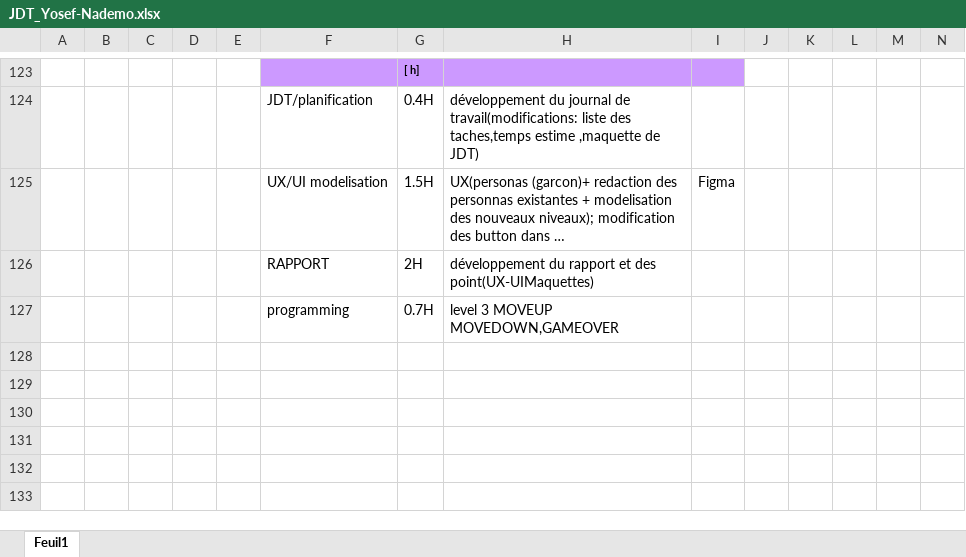
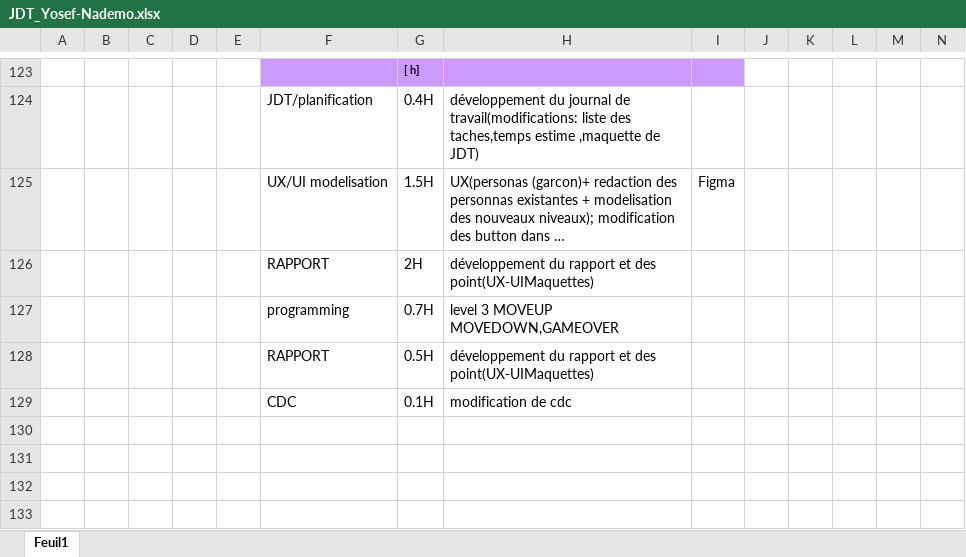
Before and after one commit to Josefnademo/Shoot-me-up-, an Excel workbook: JDT_Yosef-Nademo.xlsx, sheet Feuil1, drawn as a sheet; only a part is shown, gaps mark what is left out; long unchanged cells end in …; values as stored, in another font and other column widths than the file's, no borders; the diff names each change by its address in the sheet, - before the commit and + after, or states it on an @@ line.

Commit message:
09.10.2024
RAPORRT (UX/UI), cdc(modification)

```diff
--- a/JDT_Yosef-Nademo.xlsx (sheet Feuil1)
+++ b/JDT_Yosef-Nademo.xlsx (sheet Feuil1)
-row 128: (empty)
+row 128:  |  |  |  |  | RAPPORT | 0.5H | développement du rapport et des point(UX-UIMaquettes)
-row 129: (empty)
+row 129:  |  |  |  |  | CDC | 0.1H | modification de cdc
```
Also changed, not shown: 2 other files.
